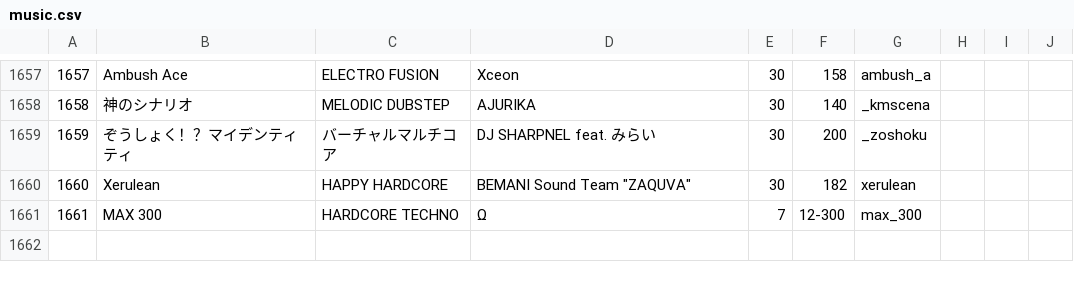
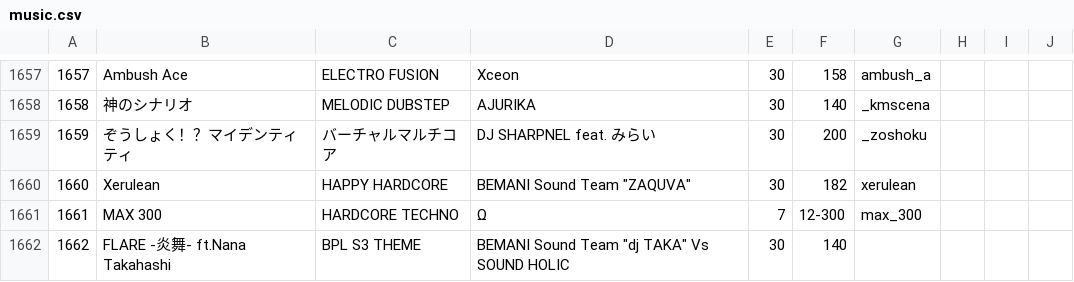
Before and after one commit to syota0304/IIDX_Viewer, a CSV file: 30/music.csv, drawn as a sheet; only a part is shown, gaps mark what is left out.

```diff
--- a/30/music.csv
+++ b/30/music.csv
@@ -1661 +1661,2 @@
 1661,MAX 300,HARDCORE TECHNO,Ω,7,12-300,max_300,,,
+1662,FLARE -炎舞- ft.Nana Takahashi,BPL S3 THEME,"BEMANI Sound Team ""dj TAKA"" Vs SOUND HOLIC",30,140,,,,
```
Also changed, not shown: 30/dp.csv, 30/sp.csv, 1 other file.
